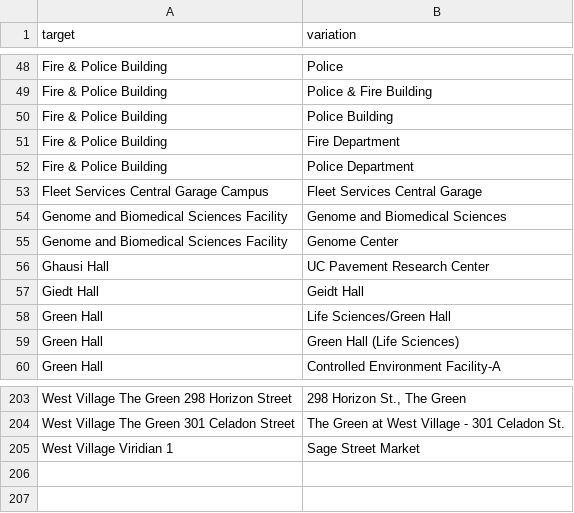
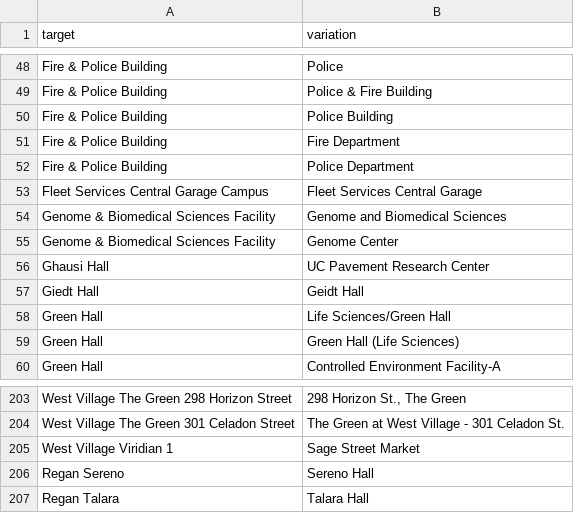
Before and after one commit to datalab-dev/covid_worksite_exposure, a CSV file: data/building_dictionary.csv, drawn as a sheet; only a part is shown, gaps mark what is left out.

```diff
--- a/data/building_dictionary.csv
+++ b/data/building_dictionary.csv
@@ -53,4 +53,4 @@ Fire & Police Building,Police Department
 Fleet Services Central Garage Campus,Fleet Services Central Garage
-Genome and Biomedical Sciences Facility,Genome and Biomedical Sciences
-Genome and Biomedical Sciences Facility,Genome Center
+Genome & Biomedical Sciences Facility,Genome and Biomedical Sciences
+Genome & Biomedical Sciences Facility,Genome Center
 Ghausi Hall,UC Pavement Research Center
@@ -205 +205,3 @@ West Village The Green 301 Celadon Street,The Green at West Village - 301 Celado
 West Village Viridian 1,Sage Street Market
+Regan Sereno,Sereno Hall
+Regan Talara,Talara Hall
```
Also changed, not shown: data/unmatched_buildings.csv.
